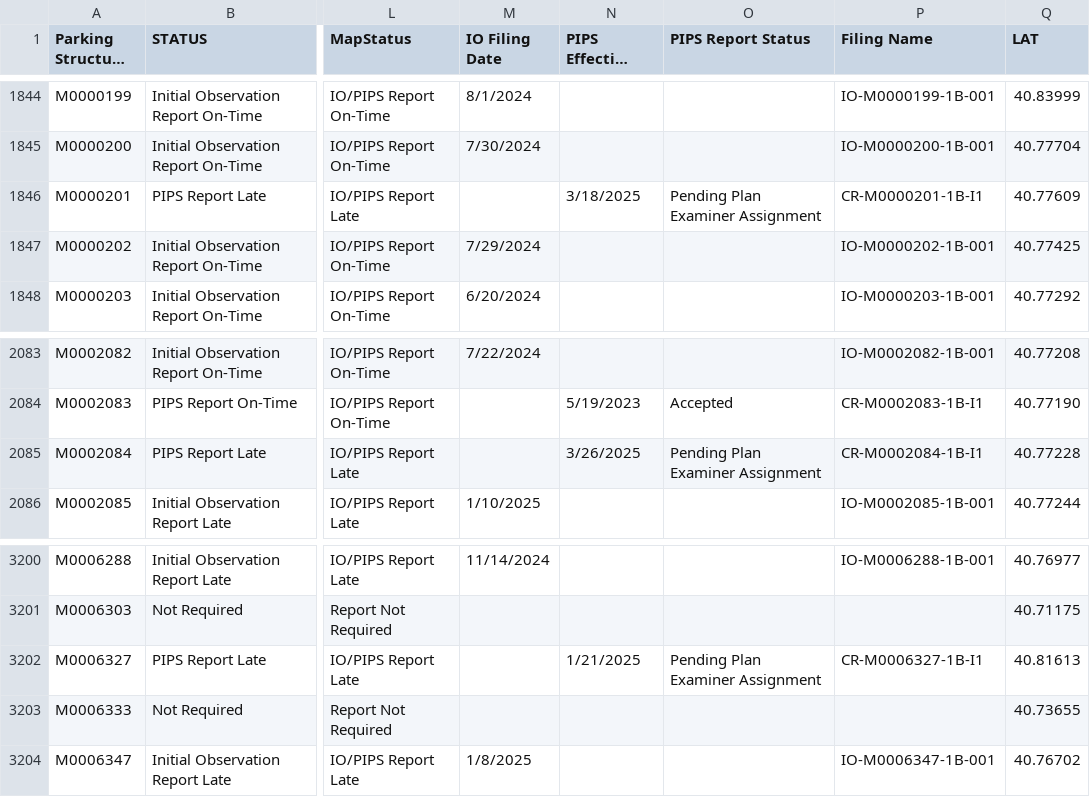
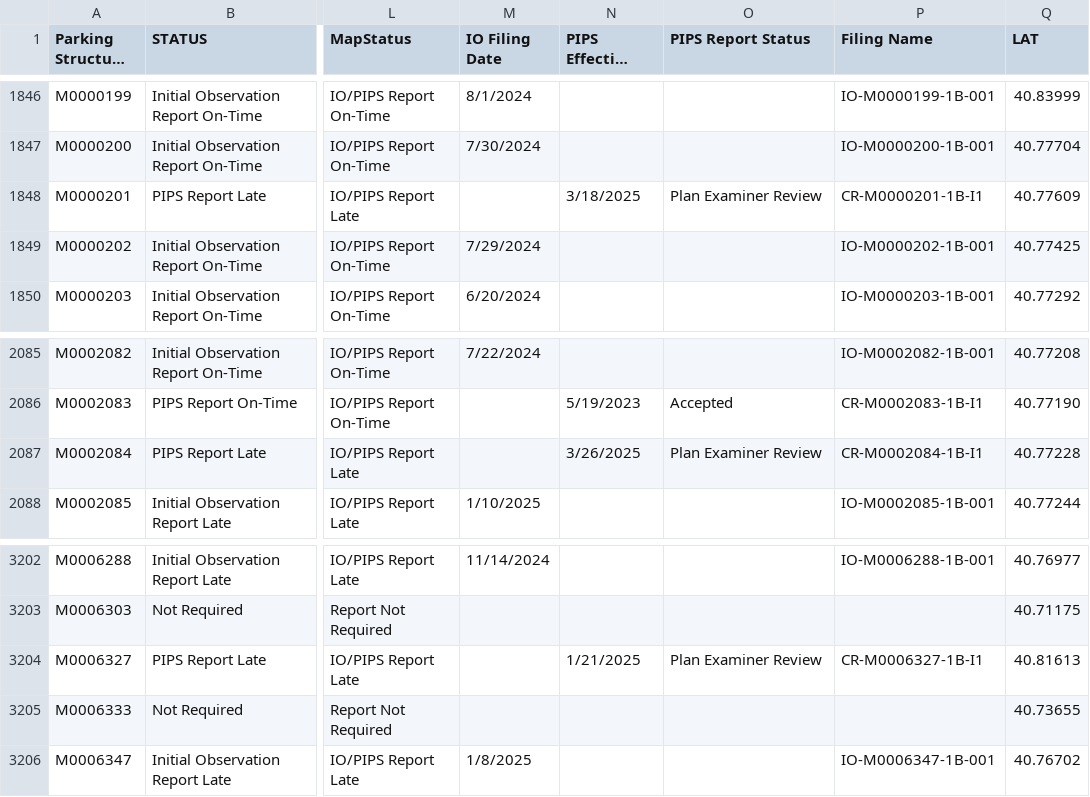
Before and after one commit to NYCDOB/ParkingStructures_InitialObservationReports, a CSV file: data/IO_Status.csv, drawn as a sheet; only a part is shown, gaps mark what is left out; long unchanged cells end in …; addresses are those after the commit; the diff covers the shown part only; the diff names each change by its address in the sheet, - before the commit and + after, or states it on an @@ line.

```diff
--- a/data/IO_Status.csv
+++ b/data/IO_Status.csv
-O1848 (PIPS Report Status): Pending Plan Examiner Assignment
+O1848 (PIPS Report Status): Plan Examiner Review
-O2087 (PIPS Report Status): Pending Plan Examiner Assignment
+O2087 (PIPS Report Status): Plan Examiner Review
-O3204 (PIPS Report Status): Pending Plan Examiner Assignment
+O3204 (PIPS Report Status): Plan Examiner Review
```
Also changed, not shown: 10 added rows, 1 removed row and 20 edited cells elsewhere in this file.
